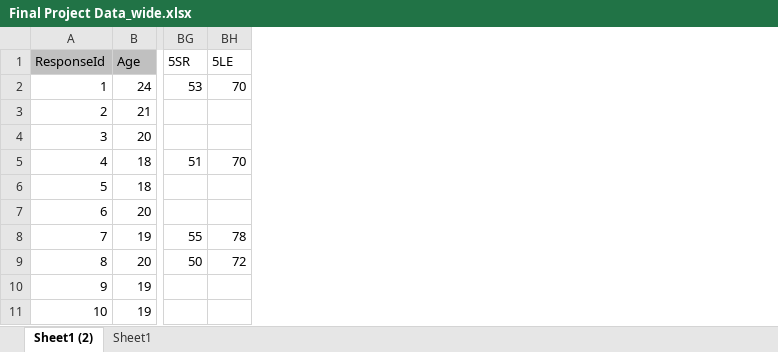
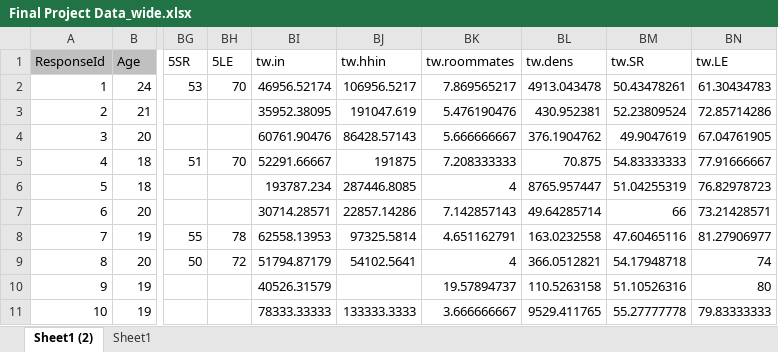
Before and after one commit to lcwat/958-final-project, an Excel workbook: data/Final Project Data_wide.xlsx, sheet Sheet1 (2), drawn as a sheet; only a part is shown, gaps mark what is left out; values as stored, in another font and other column widths than the file's, no borders; the diff names each change by its address in the sheet, - before the commit and + after, or states it on an @@ line.

```diff
--- a/data/Final Project Data_wide.xlsx (sheet Sheet1 (2))
+++ b/data/Final Project Data_wide.xlsx (sheet Sheet1 (2))
+column BI (tw.in), rows 2-11: 46956.52174 | 35952.38095 | 60761.90476 | 52291.66667 | 193787.234 | 30714.28571 | 62558.13953 | 51794.87179 | 40526.31579 | 78333.33333
+column BJ (tw.hhin), rows 2-11: 106956.5217 | 191047.619 | 86428.57143 | 191875 | 287446.8085 | 22857.14286 | 97325.5814 | 54102.5641 |  | 133333.3333
+column BK (tw.roommates), rows 2-11: 7.869565217 | 5.476190476 | 5.666666667 | 7.208333333 | 4 | 7.142857143 | 4.651162791 | 4 | 19.57894737 | 3.666666667
+column BL (tw.dens), rows 2-11: 4913.043478 | 430.952381 | 376.1904762 | 70.875 | 8765.957447 | 49.64285714 | 163.0232558 | 366.0512821 | 110.5263158 | 9529.411765
+column BM (tw.SR), rows 2-11: 50.43478261 | 52.23809524 | 49.9047619 | 54.83333333 | 51.04255319 | 66 | 47.60465116 | 54.17948718 | 51.10526316 | 55.27777778
+column BN (tw.LE), rows 2-11: 61.30434783 | 72.85714286 | 67.04761905 | 77.91666667 | 76.82978723 | 73.21428571 | 81.27906977 | 74 | 80 | 79.83333333
```
Also changed, not shown: 2 other files.
